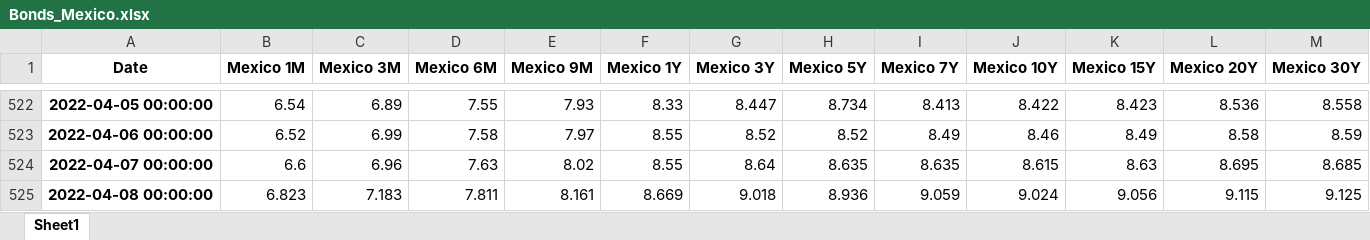
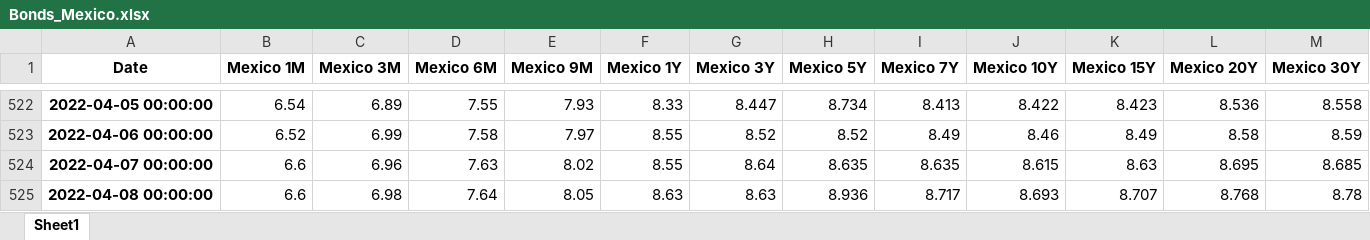
Before and after one commit to cober-data/curvature_database, an Excel workbook: Bonds_Mexico.xlsx, sheet Sheet1, drawn as a sheet; only a part is shown, gaps mark what is left out; values as stored, in another font and other column widths than the file's, no borders; the diff names each change by its address in the sheet, - before the commit and + after, or states it on an @@ line.

```diff
--- a/Bonds_Mexico.xlsx (sheet Sheet1)
+++ b/Bonds_Mexico.xlsx (sheet Sheet1)
-B525 (Mexico 1M): 6.823
+B525 (Mexico 1M): 6.6
-C525 (Mexico 3M): 7.183
+C525 (Mexico 3M): 6.98
-D525 (Mexico 6M): 7.811
+D525 (Mexico 6M): 7.64
-E525 (Mexico 9M): 8.161
+E525 (Mexico 9M): 8.05
-F525 (Mexico 1Y): 8.669
+F525 (Mexico 1Y): 8.63
-G525 (Mexico 3Y): 9.018
+G525 (Mexico 3Y): 8.63
-I525 (Mexico 7Y): 9.059
+I525 (Mexico 7Y): 8.717
-J525 (Mexico 10Y): 9.024
+J525 (Mexico 10Y): 8.693
-K525 (Mexico 15Y): 9.056
+K525 (Mexico 15Y): 8.707
-L525 (Mexico 20Y): 9.115
+L525 (Mexico 20Y): 8.768
-M525 (Mexico 30Y): 9.125
+M525 (Mexico 30Y): 8.78
```
Also changed, not shown: Bonds_Australia.xlsx, Bonds_China.xlsx, 39 other files.
